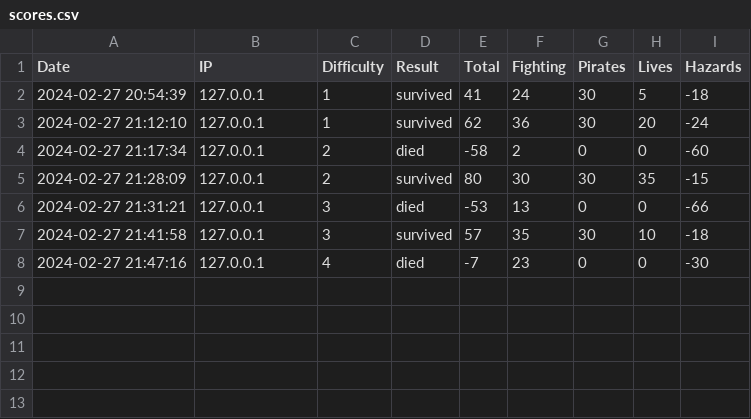
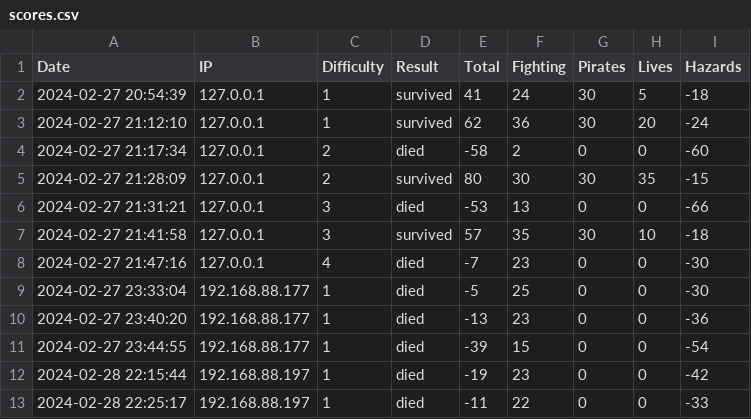
Before and after one commit to uquele/friday-card-game, a CSV file: backend/scores.csv, drawn as a sheet.

```diff
--- a/backend/scores.csv
+++ b/backend/scores.csv
@@ -8 +8,6 @@
 "2024-02-27 21:47:16","127.0.0.1","4","died","-7","23","0","0","-30"
+"2024-02-27 23:33:04","192.168.88.177","1","died","-5","25","0","0","-30"
+"2024-02-27 23:40:20","192.168.88.177","1","died","-13","23","0","0","-36"
+"2024-02-27 23:44:55","192.168.88.177","1","died","-39","15","0","0","-54"
+"2024-02-28 22:15:44","192.168.88.197","1","died","-19","23","0","0","-42"
+"2024-02-28 22:25:17","192.168.88.197","1","died","-11","22","0","0","-33"
```
Also changed, not shown: 2 other files.
